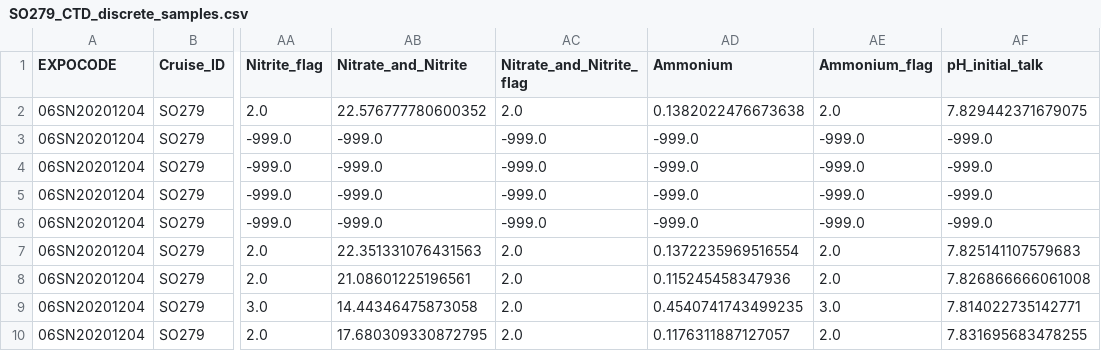
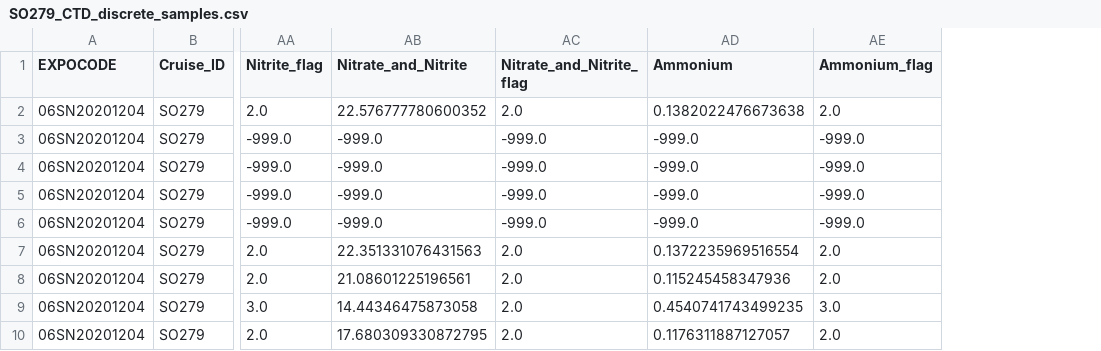
Before and after one commit to louisedelaigue/SO279_cruise_processing, a CSV file: data/SO279_CTD_discrete_samples.csv, drawn as a sheet; only a part is shown, gaps mark what is left out; the diff names each change by its address in the sheet, - before the commit and + after, or states it on an @@ line.

```diff
--- a/data/SO279_CTD_discrete_samples.csv
+++ b/data/SO279_CTD_discrete_samples.csv
-column AF (pH_initial_talk), rows 2-10: 7.829442371679075 | -999.0 | -999.0 | -999.0 | -999.0 | 7.825141107579683 | 7.826866666061008 | 7.814022735142771 | 7.831695683478255
```
Also changed, not shown: data/SO279_UWS_discrete_samples.csv, data/processing/PN_uws_subsamples.csv, 22 other files.
